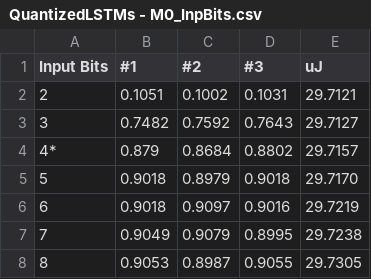
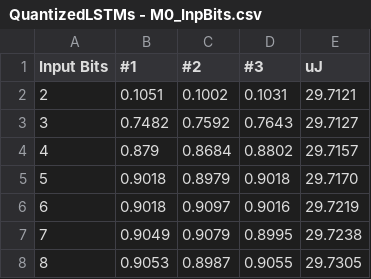
Before and after one commit to Intelligent-Microsystems-Lab/QuantizedLSTM, a CSV file: plots/QuantizedLSTMs - M0_InpBits.csv, drawn as a sheet.

```diff
--- a/plots/QuantizedLSTMs - M0_InpBits.csv
+++ b/plots/QuantizedLSTMs - M0_InpBits.csv
@@ -3,3 +3,3 @@ Input Bits,#1,#2,#3,uJ
 3,0.7482,0.7592,0.7643,29.7127
-4*,0.879,0.8684,0.8802,29.7157
+4,0.879,0.8684,0.8802,29.7157
 5,0.9018,0.8979,0.9018,29.7170
```
Also changed, not shown: plots/QuantizedLSTMs - M0_NMbits.csv, plots/QuantizedLSTMs - M0_OutBits.csv, 17 other files.
